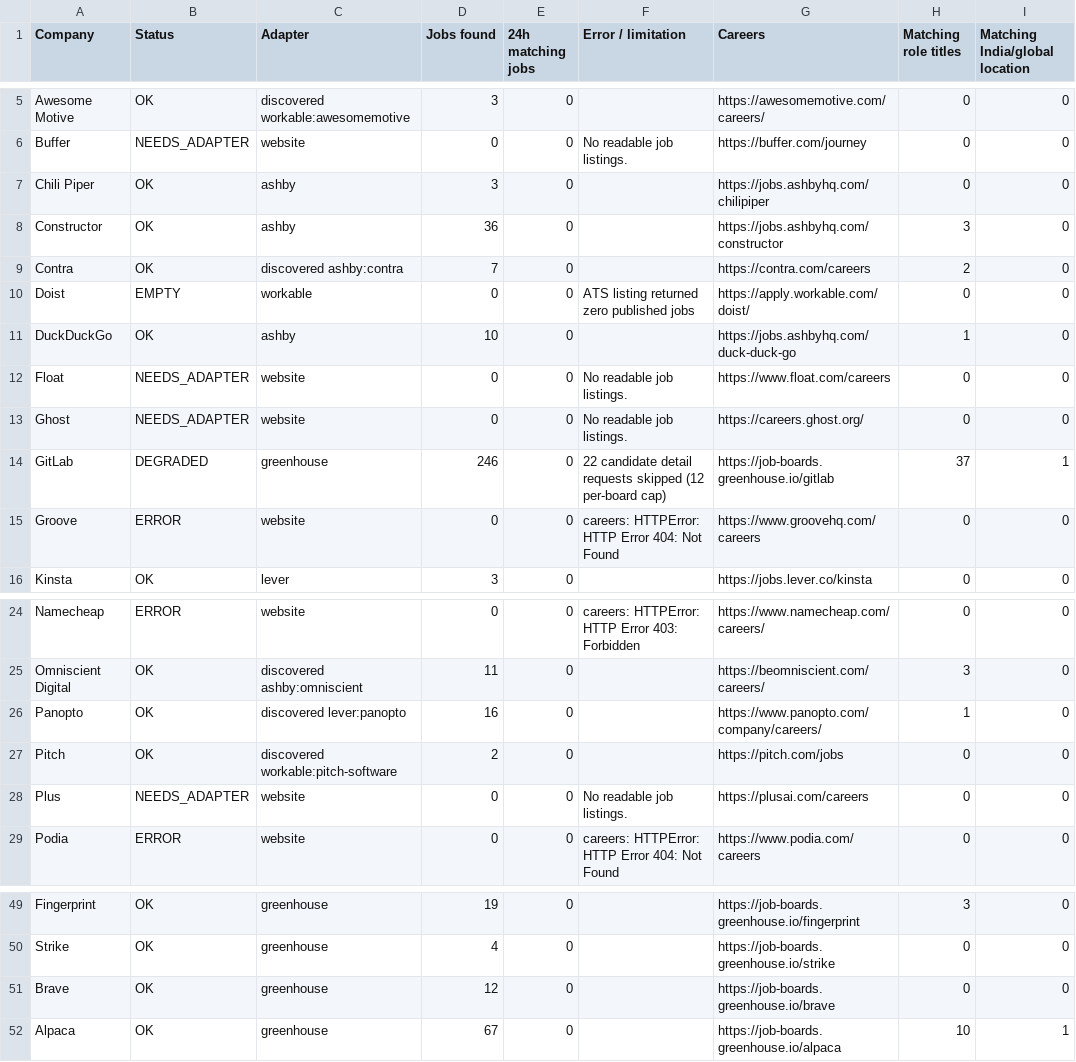
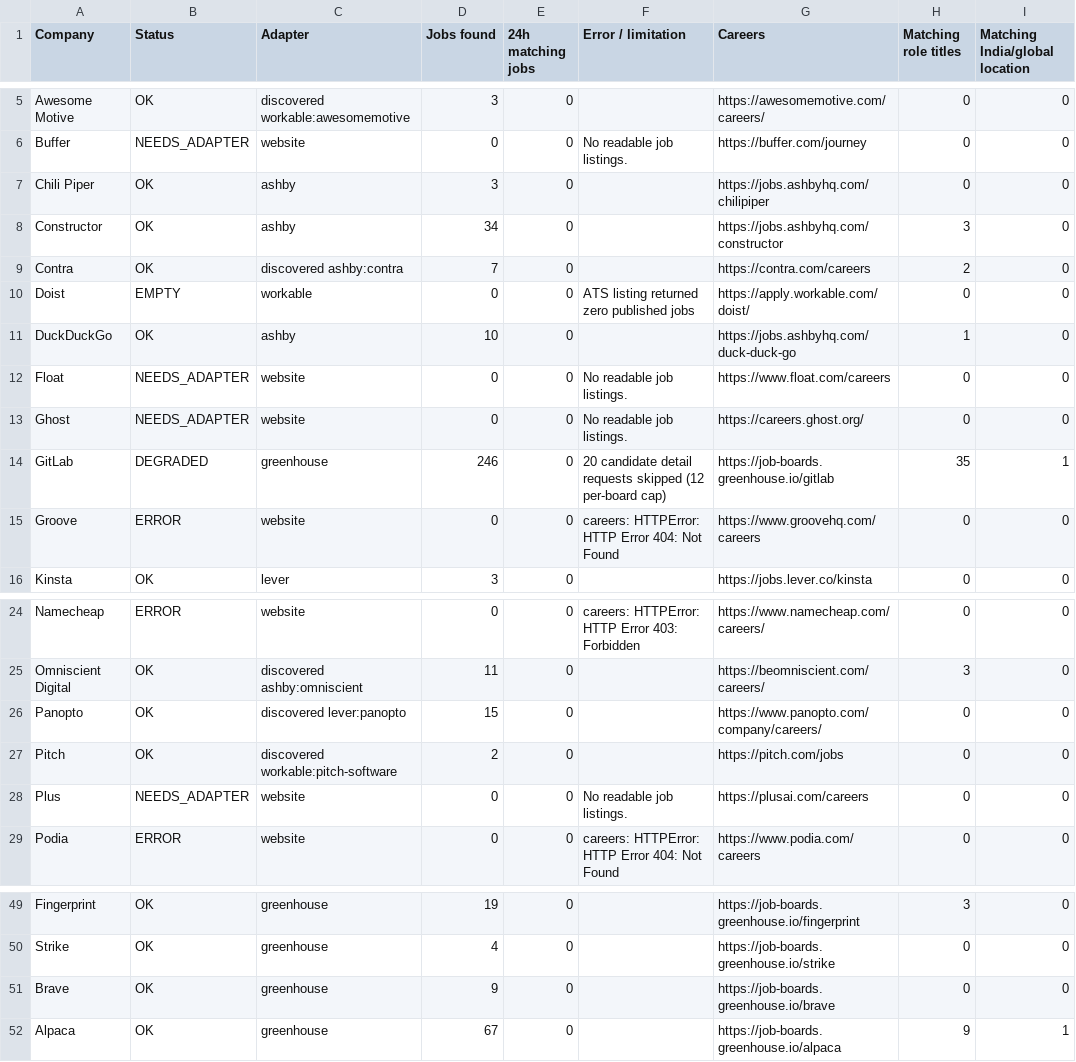
Before and after one commit to agampreetkaurwalia-arch/Remote-and-Impact, a CSV file: output/source_health.csv, drawn as a sheet; only a part is shown, gaps mark what is left out; the diff names each change by its address in the sheet, - before the commit and + after, or states it on an @@ line.

```diff
--- a/output/source_health.csv
+++ b/output/source_health.csv
-D8 (Jobs found): 36
+D8 (Jobs found): 34
-F14 (Error / limitation): 22 candidate detail…
+F14 (Error / limitation): 20 candidate detail…
-H14 (Matching role titles): 37
+H14 (Matching role titles): 35
-D26 (Jobs found): 16
+D26 (Jobs found): 15
-H26 (Matching role titles): 1
+H26 (Matching role titles): 0
-D51 (Jobs found): 12
+D51 (Jobs found): 9
-H52 (Matching role titles): 10
+H52 (Matching role titles): 9
```
Also changed, not shown: output/raw_jobs_audit.csv, output/role_audit.csv, 2 other files.
